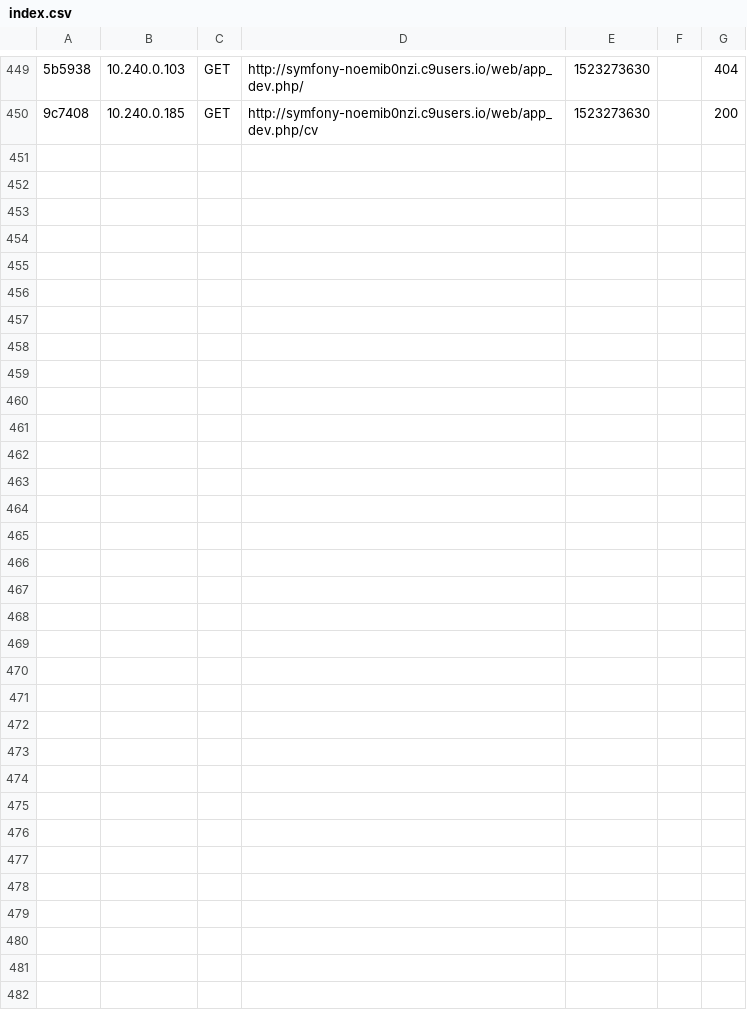
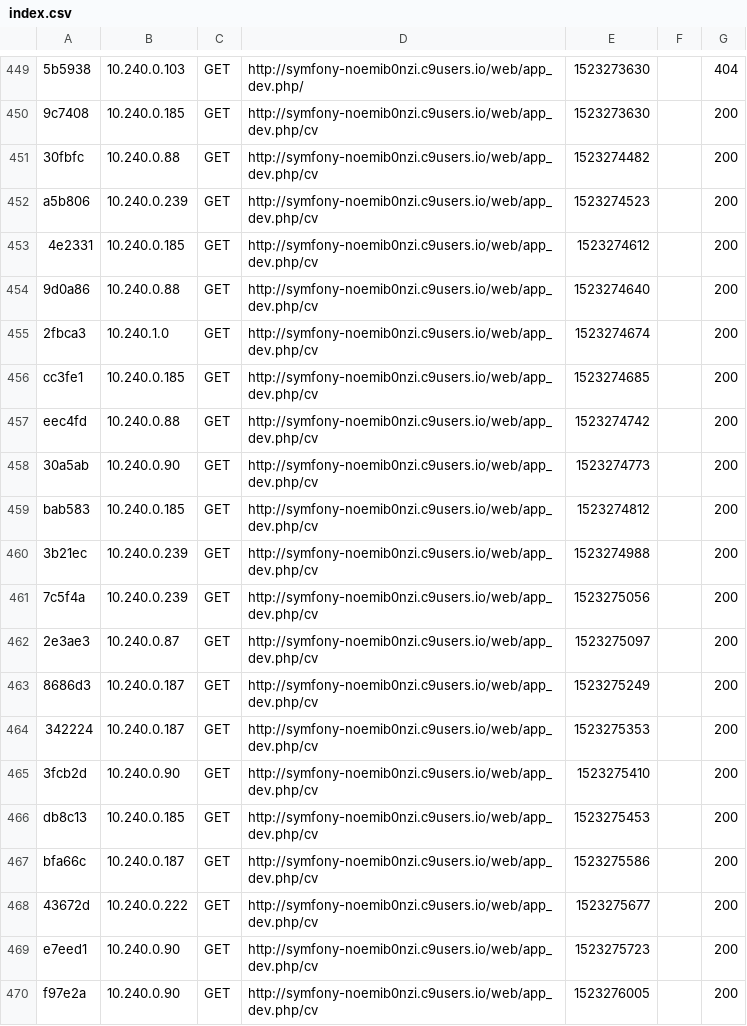
Before and after one commit to noemib0nzi/moncv, a CSV file: var/cache/dev/profiler/index.csv, drawn as a sheet; only a part is shown, gaps mark what is left out; the diff covers the shown part only; the diff names each change by its address in the sheet, - before the commit and + after, or states it on an @@ line.

```diff
--- a/var/cache/dev/profiler/index.csv
+++ b/var/cache/dev/profiler/index.csv
+row 451: 30fbfc | 10.240.0.88 | GET | http://symfony-noemib0nzi.c9users.io/web/app_dev.php/cv | 1523274482 |  | 200
+row 452: a5b806 | 10.240.0.239 | GET | http://symfony-noemib0nzi.c9users.io/web/app_dev.php/cv | 1523274523 |  | 200
+row 453: 4e2331 | 10.240.0.185 | GET | http://symfony-noemib0nzi.c9users.io/web/app_dev.php/cv | 1523274612 |  | 200
+row 454: 9d0a86 | 10.240.0.88 | GET | http://symfony-noemib0nzi.c9users.io/web/app_dev.php/cv | 1523274640 |  | 200
+row 455: 2fbca3 | 10.240.1.0 | GET | http://symfony-noemib0nzi.c9users.io/web/app_dev.php/cv | 1523274674 |  | 200
+row 456: cc3fe1 | 10.240.0.185 | GET | http://symfony-noemib0nzi.c9users.io/web/app_dev.php/cv | 1523274685 |  | 200
+row 457: eec4fd | 10.240.0.88 | GET | http://symfony-noemib0nzi.c9users.io/web/app_dev.php/cv | 1523274742 |  | 200
+row 458: 30a5ab | 10.240.0.90 | GET | http://symfony-noemib0nzi.c9users.io/web/app_dev.php/cv | 1523274773 |  | 200
+row 459: bab583 | 10.240.0.185 | GET | http://symfony-noemib0nzi.c9users.io/web/app_dev.php/cv | 1523274812 |  | 200
+row 460: 3b21ec | 10.240.0.239 | GET | http://symfony-noemib0nzi.c9users.io/web/app_dev.php/cv | 1523274988 |  | 200
+row 461: 7c5f4a | 10.240.0.239 | GET | http://symfony-noemib0nzi.c9users.io/web/app_dev.php/cv | 1523275056 |  | 200
+row 462: 2e3ae3 | 10.240.0.87 | GET | http://symfony-noemib0nzi.c9users.io/web/app_dev.php/cv | 1523275097 |  | 200
+row 463: 8686d3 | 10.240.0.187 | GET | http://symfony-noemib0nzi.c9users.io/web/app_dev.php/cv | 1523275249 |  | 200
+row 464: 342224 | 10.240.0.187 | GET | http://symfony-noemib0nzi.c9users.io/web/app_dev.php/cv | 1523275353 |  | 200
+row 465: 3fcb2d | 10.240.0.90 | GET | http://symfony-noemib0nzi.c9users.io/web/app_dev.php/cv | 1523275410 |  | 200
+row 466: db8c13 | 10.240.0.185 | GET | http://symfony-noemib0nzi.c9users.io/web/app_dev.php/cv | 1523275453 |  | 200
+row 467: bfa66c | 10.240.0.187 | GET | http://symfony-noemib0nzi.c9users.io/web/app_dev.php/cv | 1523275586 |  | 200
+row 468: 43672d | 10.240.0.222 | GET | http://symfony-noemib0nzi.c9users.io/web/app_dev.php/cv | 1523275677 |  | 200
+row 469: e7eed1 | 10.240.0.90 | GET | http://symfony-noemib0nzi.c9users.io/web/app_dev.php/cv | 1523275723 |  | 200
+row 470: f97e2a | 10.240.0.90 | GET | http://symfony-noemib0nzi.c9users.io/web/app_dev.php/cv | 1523276005 |  | 200
```
Also changed, not shown: 9 added rows elsewhere in this file, 32 other files.
